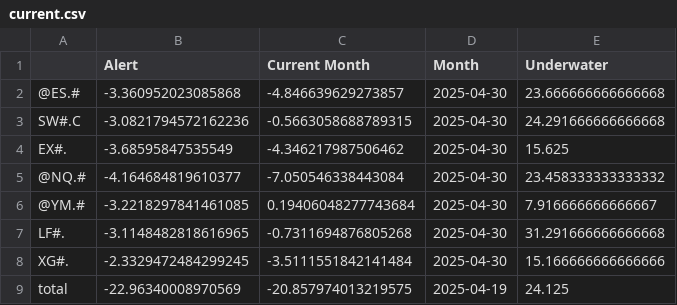
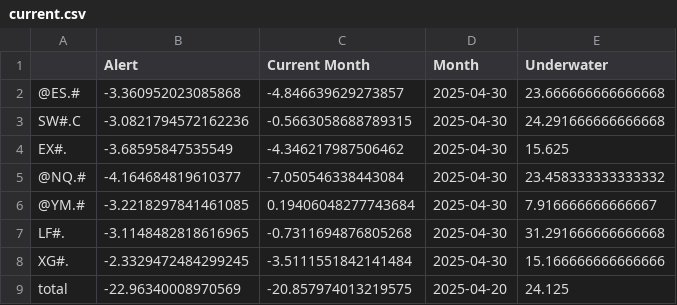
Before and after one commit to speedlab1/speedlab_monitoring, a CSV file: src/data/current.csv, drawn as a sheet.

```diff
--- a/src/data/current.csv
+++ b/src/data/current.csv
@@ -8,2 +8,2 @@ LF#.,-3.1148482818616965,-0.7311694876805268,2025-04-30,31.291666666666668
 XG#.,-2.3329472484299245,-3.5111551842141484,2025-04-30,15.166666666666666
-total,-22.96340008970569,-20.857974013219575,2025-04-19,24.125
+total,-22.96340008970569,-20.857974013219575,2025-04-20,24.125
```
Also changed, not shown: src/data/current_cry.csv, src/data/current_cry_w.csv, 10 other files.
